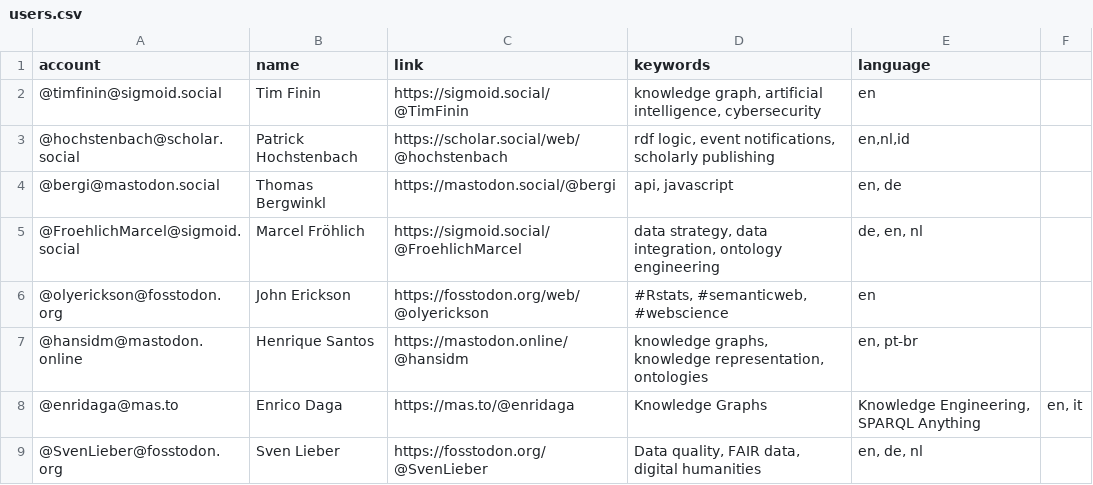
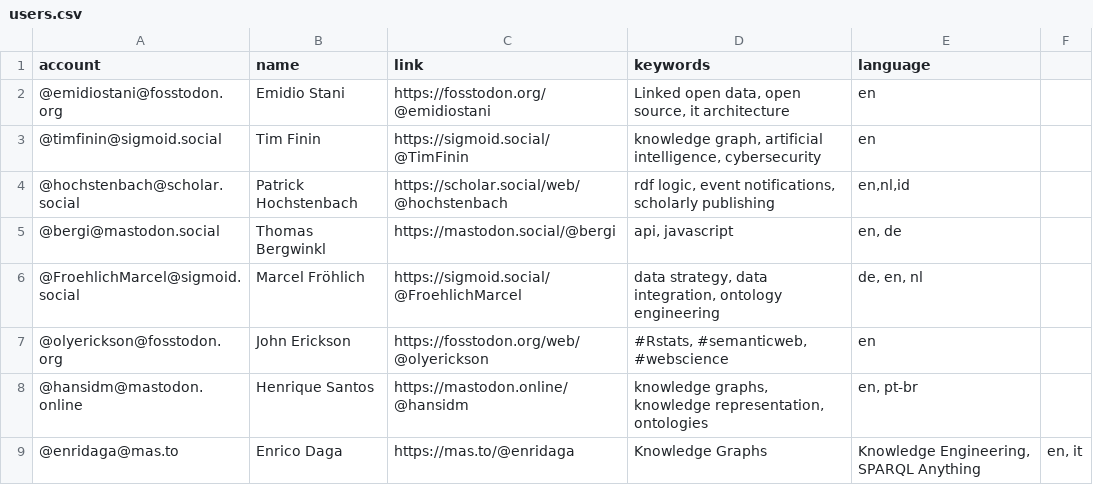
Before and after one commit to semantisch/SemanticWeb, a CSV file: resources/users.csv, drawn as a sheet; only a part is shown; the shorter side is filled out with more unchanged rows.

Commit message:
Update users.csv

```diff
--- a/resources/users.csv
+++ b/resources/users.csv
@@ -1,2 +1,3 @@
 account,name,link,keywords,language
+@emidiostani@fosstodon.org,Emidio Stani,https://fosstodon.org/@emidiostani,"Linked open data, open source, it architecture",en
 @timfinin@sigmoid.social,Tim Finin,https://sigmoid.social/@TimFinin,"knowledge graph, artificial intelligence, cybersecurity",	en
```
